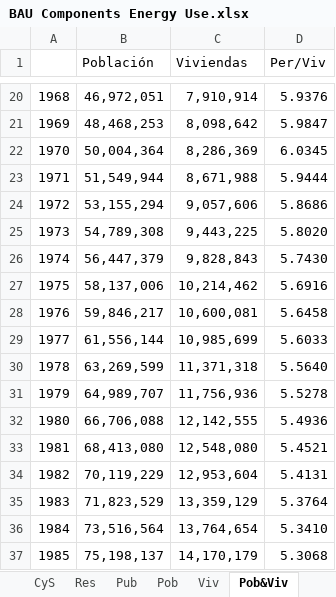
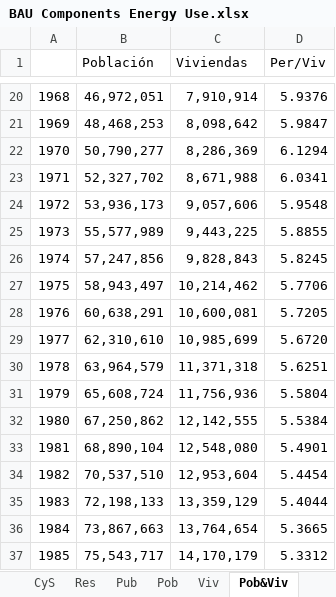
Before and after one commit to EnergyInnovation/eps-mexico, an Excel workbook: InputData/bldgs/BCEU/BAU Components Energy Use.xlsx, sheet Pob&Viv, drawn as a sheet; only a part is shown, gaps mark what is left out; values as stored, in another font and other column widths than the file's, no borders; the diff covers the shown part only; the diff names each change by its address in the sheet, - before the commit and + after, or states it on an @@ line.

```diff
--- a/InputData/bldgs/BCEU/BAU Components Energy Use.xlsx (sheet Pob&Viv)
+++ b/InputData/bldgs/BCEU/BAU Components Energy Use.xlsx (sheet Pob&Viv)
-B22 (Población): 50,004,364
+B22 (Población): 50,790,277
-D22 (Per/Viv): 6.0345
+D22 (Per/Viv): 6.1294
-B23 (Población): 51,549,944
+B23 (Población): 52,327,702
-D23 (Per/Viv): 5.9444
+D23 (Per/Viv): 6.0341
-B24 (Población): 53,155,294
+B24 (Población): 53,936,173
-D24 (Per/Viv): 5.8686
+D24 (Per/Viv): 5.9548
-B25 (Población): 54,789,308
+B25 (Población): 55,577,989
-D25 (Per/Viv): 5.8020
+D25 (Per/Viv): 5.8855
-B26 (Población): 56,447,379
+B26 (Población): 57,247,856
-D26 (Per/Viv): 5.7430
+D26 (Per/Viv): 5.8245
-B27 (Población): 58,137,006
+B27 (Población): 58,943,497
-D27 (Per/Viv): 5.6916
+D27 (Per/Viv): 5.7706
-B28 (Población): 59,846,217
+B28 (Población): 60,638,291
-D28 (Per/Viv): 5.6458
+D28 (Per/Viv): 5.7205
-B29 (Población): 61,556,144
+B29 (Población): 62,310,610
-D29 (Per/Viv): 5.6033
+D29 (Per/Viv): 5.6720
-B30 (Población): 63,269,599
+B30 (Población): 63,964,579
-D30 (Per/Viv): 5.5640
+D30 (Per/Viv): 5.6251
-B31 (Población): 64,989,707
+B31 (Población): 65,608,724
-D31 (Per/Viv): 5.5278
+D31 (Per/Viv): 5.5804
-B32 (Población): 66,706,088
+B32 (Población): 67,250,862
-D32 (Per/Viv): 5.4936
+D32 (Per/Viv): 5.5384
-B33 (Población): 68,413,080
+B33 (Población): 68,890,104
-D33 (Per/Viv): 5.4521
+D33 (Per/Viv): 5.4901
-B34 (Población): 70,119,229
+B34 (Población): 70,537,510
-D34 (Per/Viv): 5.4131
+D34 (Per/Viv): 5.4454
-B35 (Población): 71,823,529
+B35 (Población): 72,198,133
-D35 (Per/Viv): 5.3764
+D35 (Per/Viv): 5.4044
-B36 (Población): 73,516,564
+B36 (Población): 73,867,663
-D36 (Per/Viv): 5.3410
+D36 (Per/Viv): 5.3665
-B37 (Población): 75,198,137
+B37 (Población): 75,543,717
-D37 (Per/Viv): 5.3068
+D37 (Per/Viv): 5.3312
```
Also changed, not shown: 220 edited cells elsewhere in this sheet, sheet P.Res, sheet P.Com, sheet P.Pub, sheet BCEU-commercial-other, sheet BCEU-urban-residential-other, sheet BCEU-commercial-heating, 12 more sheets, hidden cells, charts or pictures, InputData/elec/BCRbQ/BAU Cap Retirements before Quantization.xlsx, InputData/elec/BPMCCS/BAU Pol Mandated Cap Const Sched.xlsx, 32 other files.
